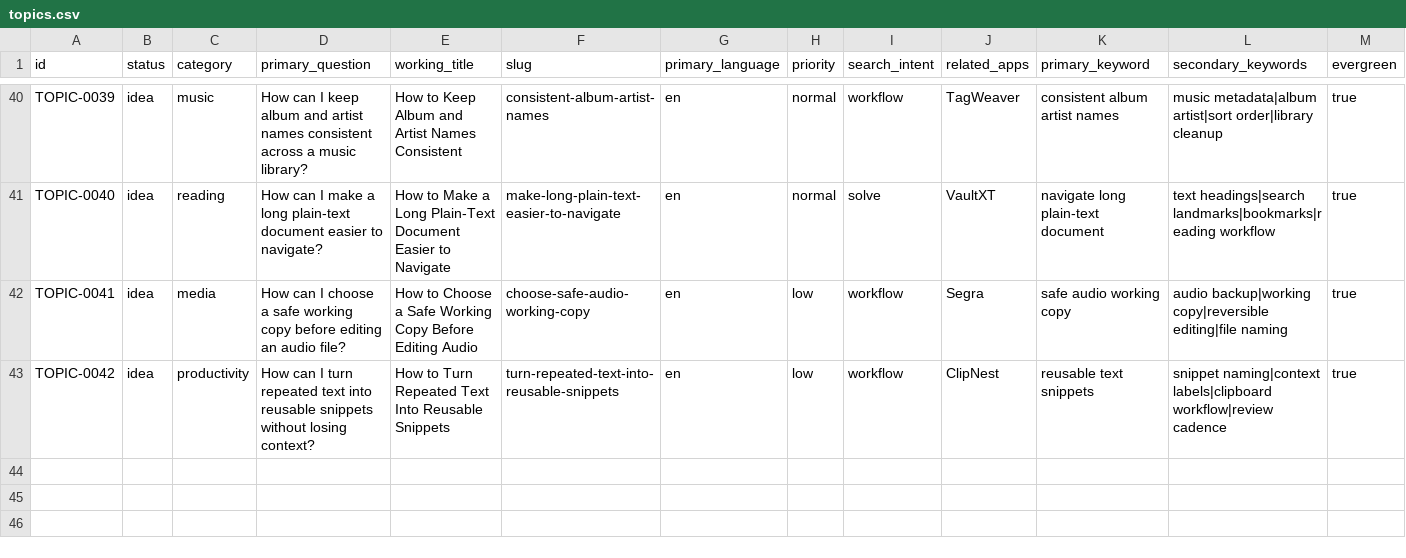
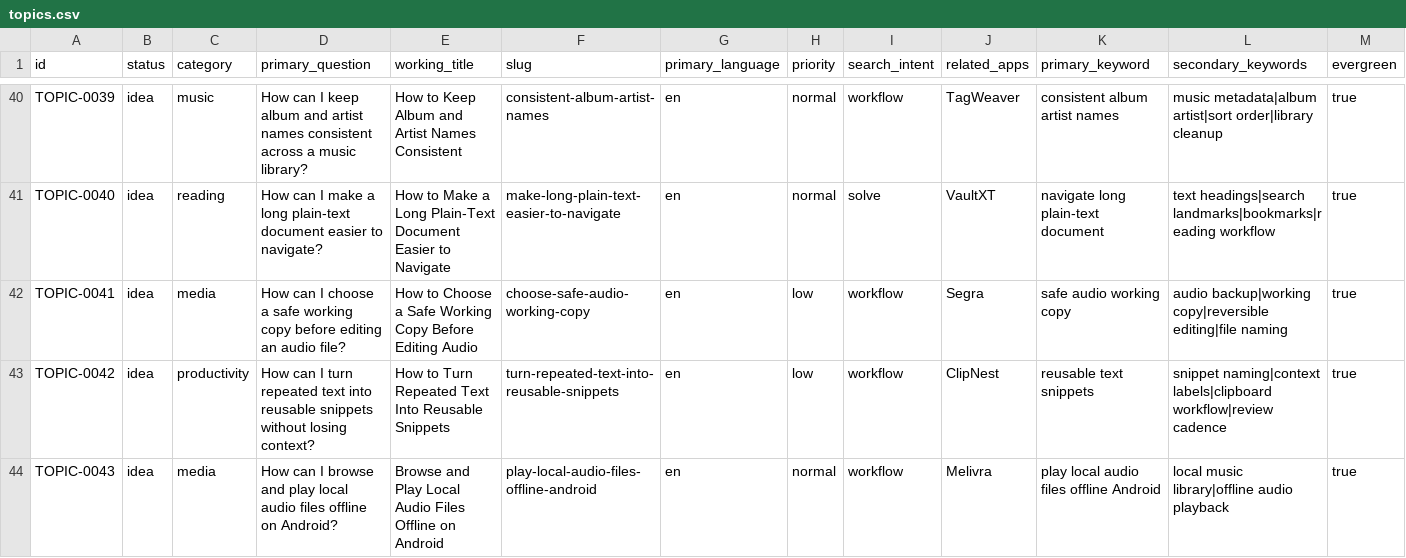
Before and after one commit to onnellab/onnel-content-engine, a CSV file: data/topics.csv, drawn as a sheet; only a part is shown, gaps mark what is left out; rows hold the shown columns only; the diff names each change by its address in the sheet, - before the commit and + after, or states it on an @@ line.

```diff
--- a/data/topics.csv
+++ b/data/topics.csv
+row 44: TOPIC-0043 | idea | media | How can I browse and play local audio files offline on Android? | Browse and Play Local Audio Files Offline on Android | play-local-audio-files-offline-android | en | normal | workflow | Melivra | play local audio files offline Android | local music library|offline audio playback | true
```
Also changed, not shown: topics/topics.csv, 24 other files.
